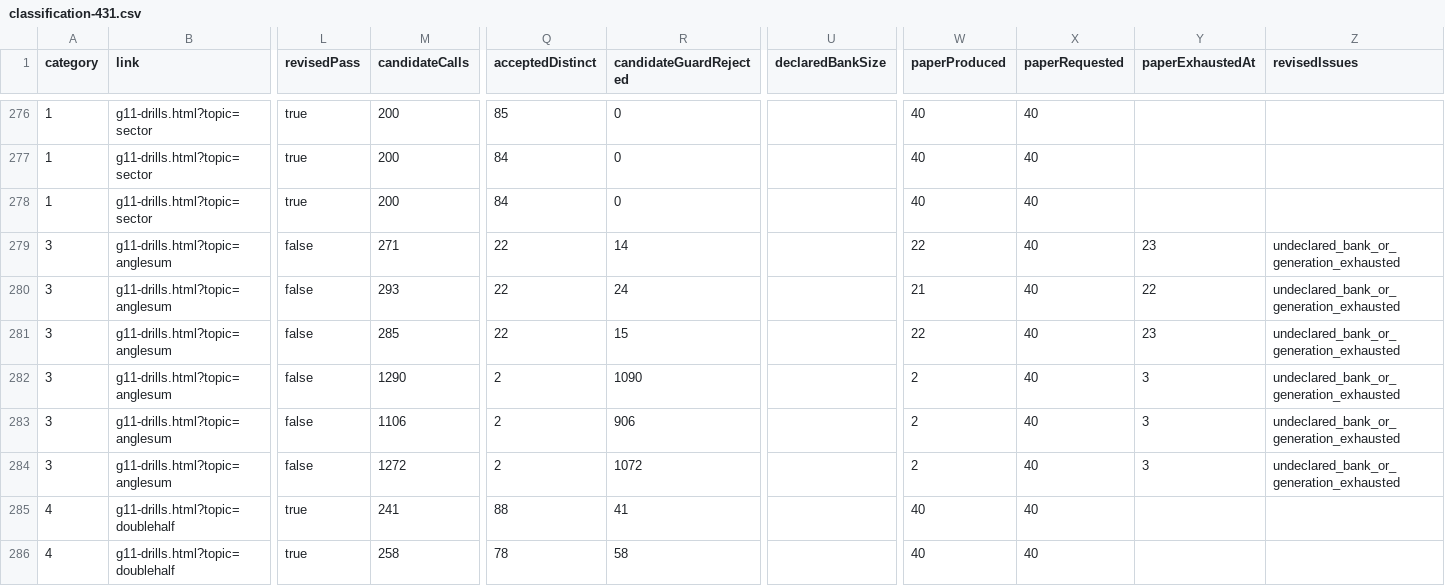
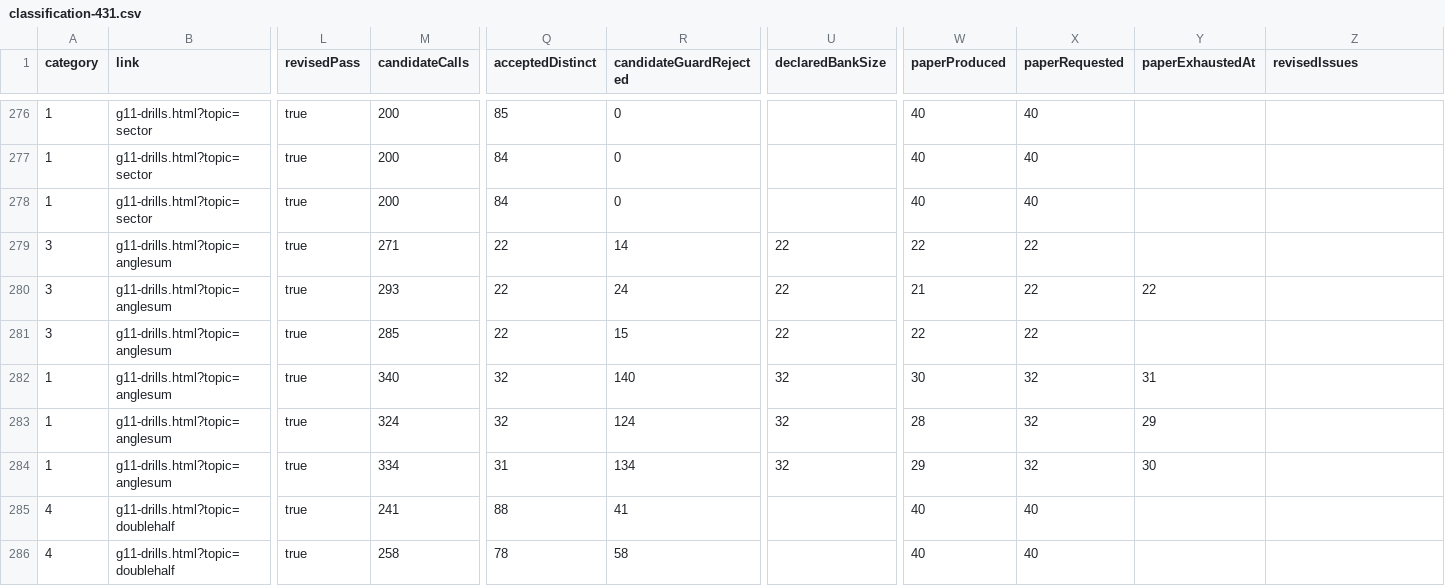
Before and after one commit to YenYu-bot/bhcs-web, a CSV file: docs/p2-math-validation/classification-431.csv, drawn as a sheet; only a part is shown, gaps mark what is left out; the diff names each change by its address in the sheet, - before the commit and + after, or states it on an @@ line.

Commit message:
fix(math): declare anglesum banks and align triangle limits

```diff
--- a/docs/p2-math-validation/classification-431.csv
+++ b/docs/p2-math-validation/classification-431.csv
-L279:L284 (revisedPass): false
+L279:L284 (revisedPass): true
-U279:U281 (declaredBankSize): (empty)
+U279:U281 (declaredBankSize): 22
-X279:X281 (paperRequested): 40
+X279:X281 (paperRequested): 22
-Y279 (paperExhaustedAt): 23
+Y279 (paperExhaustedAt): (empty)
-Z279:Z284 (revisedIssues): undeclared_bank_or_generation_exhausted
+Z279:Z284 (revisedIssues): (empty)
-Y281 (paperExhaustedAt): 23
+Y281 (paperExhaustedAt): (empty)
-A282:A284 (category): 3
+A282:A284 (category): 1
-M282 (candidateCalls): 1290
+M282 (candidateCalls): 340
-Q282:Q283 (acceptedDistinct): 2
+Q282:Q283 (acceptedDistinct): 32
-R282 (candidateGuardRejected): 1090
+R282 (candidateGuardRejected): 140
-U282:U284 (declaredBankSize): (empty)
+U282:U284 (declaredBankSize): 32
-W282 (paperProduced): 2
+W282 (paperProduced): 30
-X282:X284 (paperRequested): 40
+X282:X284 (paperRequested): 32
-Y282 (paperExhaustedAt): 3
+Y282 (paperExhaustedAt): 31
-M283 (candidateCalls): 1106
+M283 (candidateCalls): 324
-R283 (candidateGuardRejected): 906
+R283 (candidateGuardRejected): 124
-W283 (paperProduced): 2
+W283 (paperProduced): 28
-Y283 (paperExhaustedAt): 3
+Y283 (paperExhaustedAt): 29
-M284 (candidateCalls): 1272
+M284 (candidateCalls): 334
-Q284 (acceptedDistinct): 2
+Q284 (acceptedDistinct): 31
-R284 (candidateGuardRejected): 1072
+R284 (candidateGuardRejected): 134
-W284 (paperProduced): 2
+W284 (paperProduced): 29
-Y284 (paperExhaustedAt): 3
+Y284 (paperExhaustedAt): 30
```
Also changed, not shown: 8 other files.
